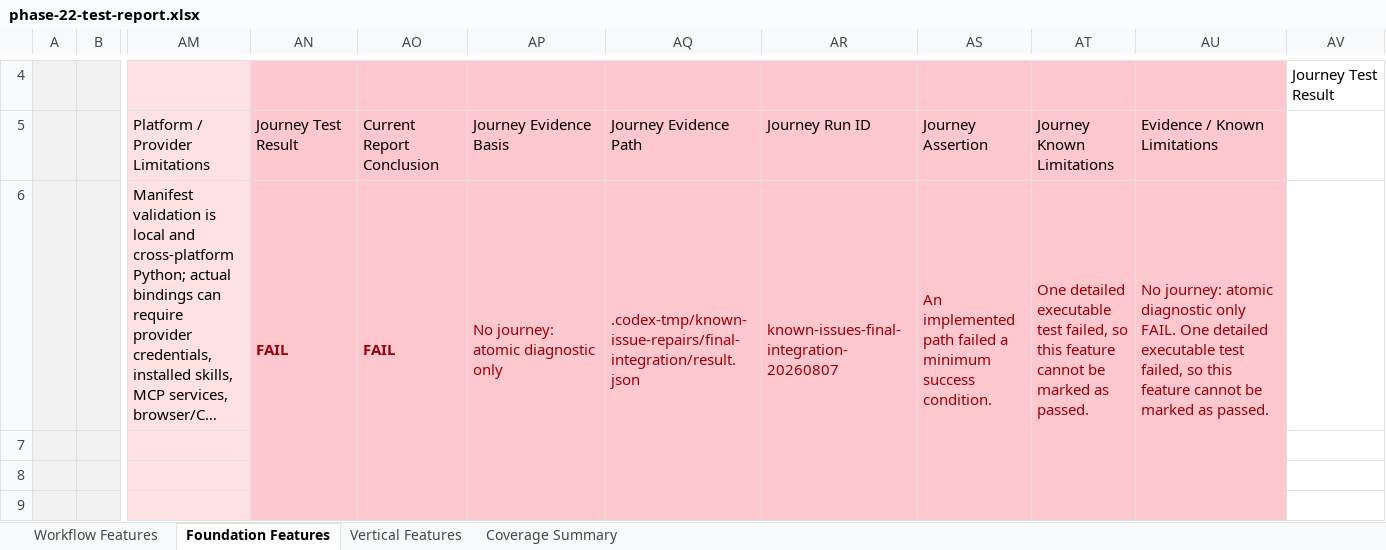
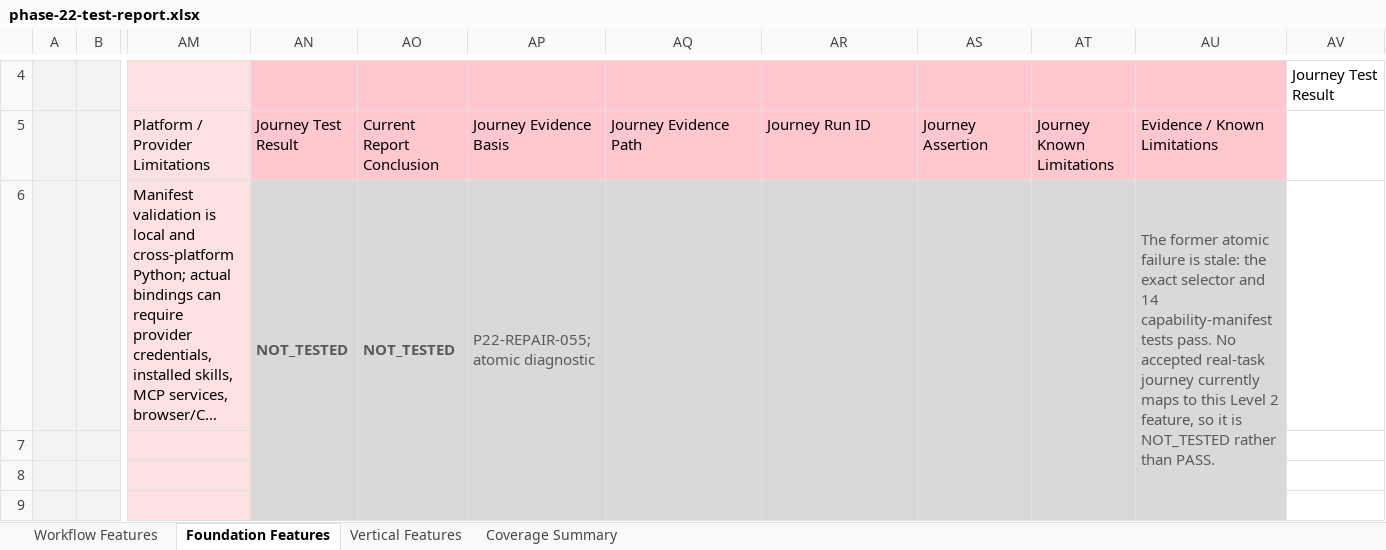
Before and after one commit to Stellven/AI4Research, an Excel workbook: docs/integrations/autosci/phase-22-test-report.xlsx, sheet Foundation Features, drawn as a sheet; only a part is shown, gaps mark what is left out; long unchanged cells end in …; values as stored, in another font and other column widths than the file's, no borders; the diff covers the shown part only; the diff names each change by its address in the sheet, - before the commit and + after, or states it on an @@ line.

Commit message:
docs: reconcile Phase 22 final verification results

```diff
--- a/docs/integrations/autosci/phase-22-test-report.xlsx (sheet Foundation Features)
+++ b/docs/integrations/autosci/phase-22-test-report.xlsx (sheet Foundation Features)
-AN6: FAIL
+AN6: NOT_TESTED
-AN6:AU9 fill: #FFC7CE
+AN6:AU9 fill: #D9D9D9
-AN6:AP6 text colour: #9C0006
+AN6:AP6 text colour: #595959
-AO6: FAIL
+AO6: NOT_TESTED
-AP6: No journey: atomic diagnostic only
+AP6: P22-REPAIR-055; atomic diagnostic
-AQ6: .codex-tmp/known-issue-repairs/final-integration/result.json
+AQ6: (empty)
-AR6: known-issues-final-integration-20260807
+AR6: (empty)
-AS6: An implemented path failed a minimum success condition.
+AS6: (empty)
-AT6: One detailed executable test failed, so this feature cannot be marked as passed.
+AT6: (empty)
-AU6: No journey: atomic diagnostic only FAIL. One detailed executable test failed, so this feature cannot be marked as passed.
+AU6: The former atomic failure is stale: the exact selector and 14 capability-manifest tests pass. No accepted real-task journey currently maps to this Level 2 feature, so it is NOT_TESTED rather than PASS.
-AU6 text colour: #9C0006
+AU6 text colour: #595959
```
Also changed, not shown: 54 edited cells and cell formats elsewhere in this sheet, sheet Workflow Features, sheet Coverage Summary, sheet Vertical Features, 5 other files.
